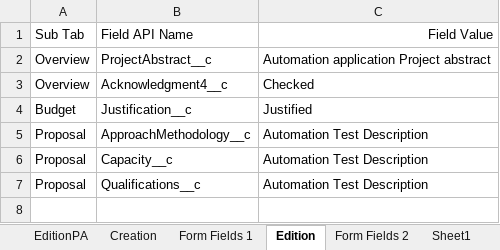
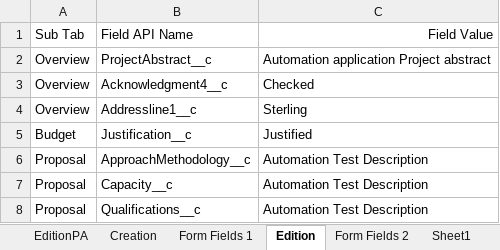
Before and after one commit to VaibhavChandratre-REISys/govgrants-product-automation, an Excel workbook: src/main/resources/Application_Field_Values.xlsx, sheet Edition, drawn as a sheet; values as stored, in another font and other column widths than the file's, no borders; the diff names each change by its address in the sheet, - before the commit and + after, or states it on an @@ line.

```diff
--- a/src/main/resources/Application_Field_Values.xlsx (sheet Edition)
+++ b/src/main/resources/Application_Field_Values.xlsx (sheet Edition)
+row 4: Overview | Addressline1__c | Sterling
```
Also changed, not shown: 4 other files.
